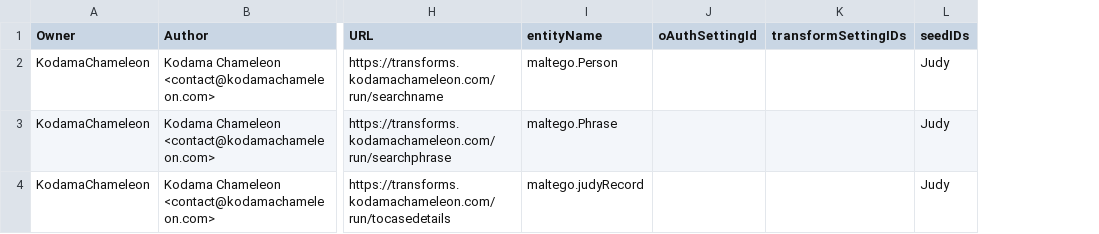
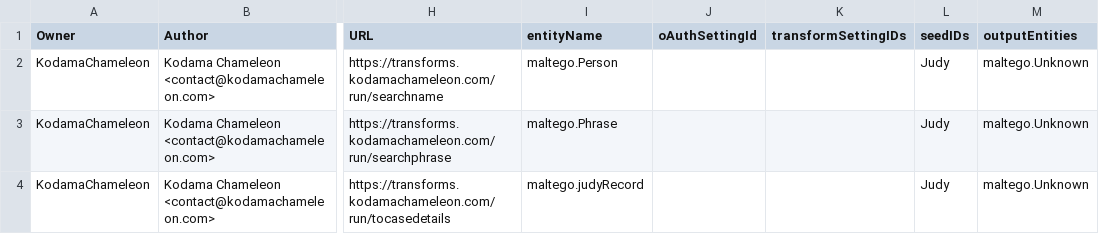
Before and after one commit to kodamaChameleon/judy-maltego, a CSV file: transforms.csv, drawn as a sheet; only a part is shown, gaps mark what is left out; the diff names each change by its address in the sheet, - before the commit and + after, or states it on an @@ line.

```diff
--- a/transforms.csv
+++ b/transforms.csv
+column M (outputEntities), rows 2-4: all maltego.Unknown
```
Also changed, not shown: 11 other files.
